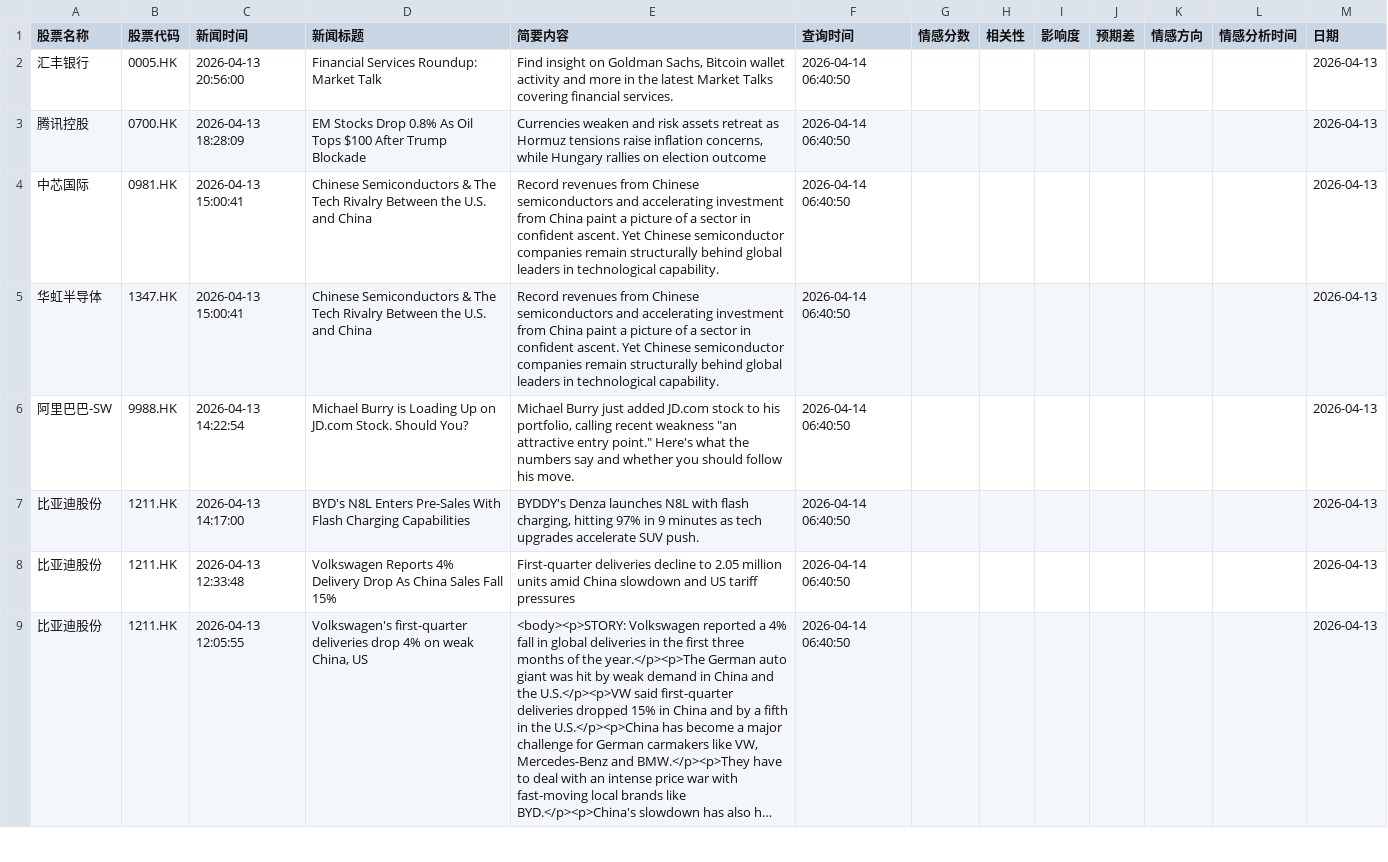
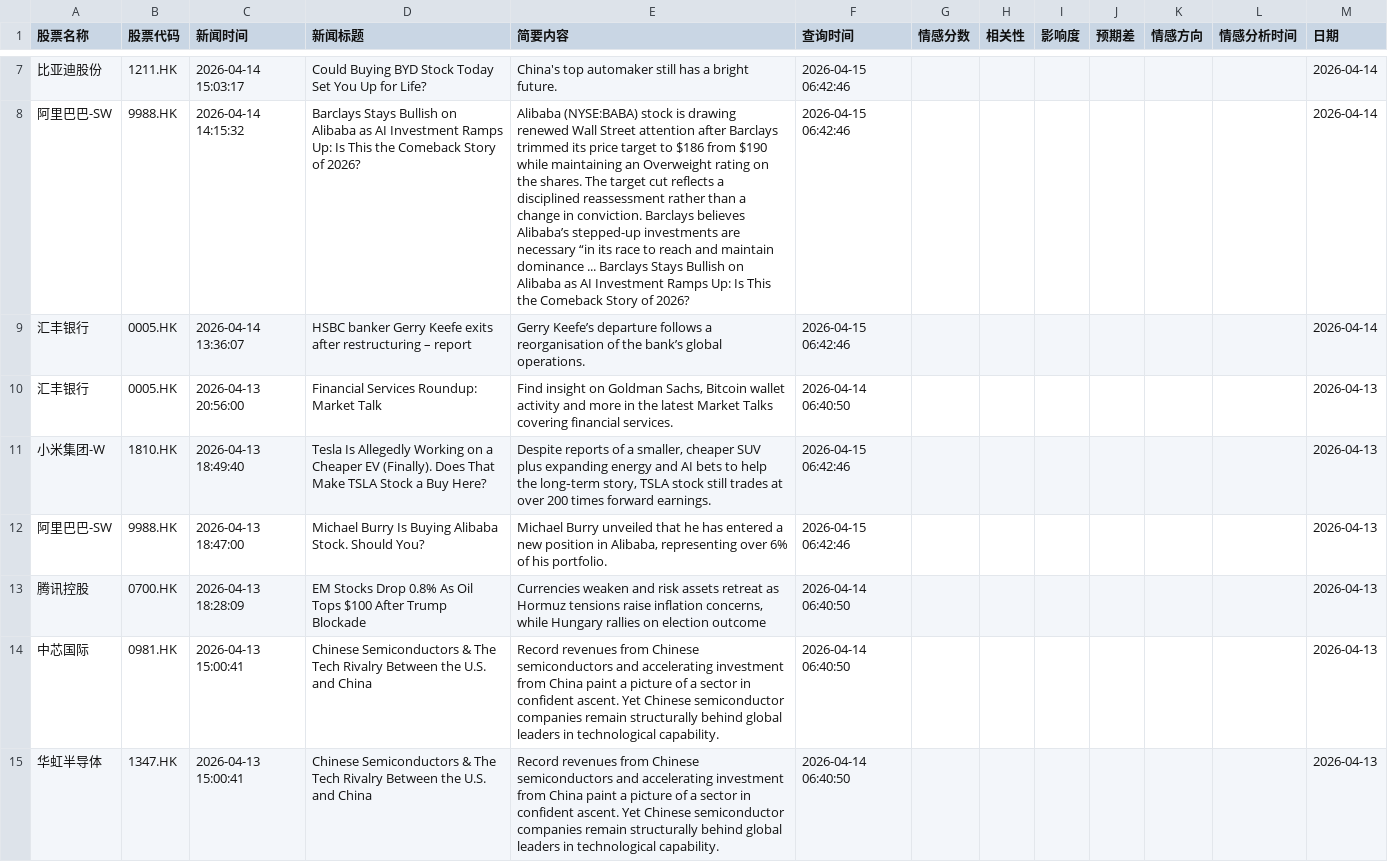
Before and after one commit to chankayxu/fortune, a CSV file: data/all_stock_news_records.csv, drawn as a sheet; only a part is shown, gaps mark what is left out; the shorter side is filled out with more unchanged rows; long unchanged cells end in …; the diff covers the shown part only; the diff names each change by its address in the sheet, - before the commit and + after, or states it on an @@ line.

```diff
--- a/data/all_stock_news_records.csv
+++ b/data/all_stock_news_records.csv
+row 7: 比亚迪股份 | 1211.HK | 2026-04-14 15:03:17 | Could Buying BYD Stock Today Set You Up for Life? | China's top automaker still has a bright future. | 2026-04-15 06:42:46 |  |  |  |  |  |  | 2026-04-14
+row 8: 阿里巴巴-SW | 9988.HK | 2026-04-14 14:15:32 | Barclays Stays Bullish on Alibaba as AI Investment Ramps Up: Is This the Comeback Story of 2026? | Alibaba (NYSE:BABA) stock is drawing renewed Wall Street attention after Barclays trimmed its price target to $186 from $190 while maintaining an Overweight rating on the shares. The target cut reflects a disciplined reassessment rather than a change in conviction. Barclays believes Alibaba’s stepped-up investments are necessary “in its race to reach and maintain dominance ... Barclays Stays Bullish on Alibaba as AI Investment Ramps Up: Is This the Comeback Story of 2026? | 2026-04-15 06:42:46 |  |  |  |  |  |  | 2026-04-14
+row 9: 汇丰银行 | 0005.HK | 2026-04-14 13:36:07 | HSBC banker Gerry Keefe exits after restructuring – report | Gerry Keefe’s departure follows a reorganisation of the bank’s global operations. | 2026-04-15 06:42:46 |  |  |  |  |  |  | 2026-04-14
+row 11: 小米集团-W | 1810.HK | 2026-04-13 18:49:40 | Tesla Is Allegedly Working on a Cheaper EV (Finally). Does That Make TSLA Stock a Buy Here? | Despite reports of a smaller, cheaper SUV plus expanding energy and AI bets to help the long‑term story, TSLA stock still trades at over 200 times forward earnings. | 2026-04-15 06:42:46 |  |  |  |  |  |  | 2026-04-13
+row 12: 阿里巴巴-SW | 9988.HK | 2026-04-13 18:47:00 | Michael Burry Is Buying Alibaba Stock. Should You? | Michael Burry unveiled that he has entered a new position in Alibaba, representing over 6% of his portfolio. | 2026-04-15 06:42:46 |  |  |  |  |  |  | 2026-04-13
```
Also changed, not shown: 5 added rows and 33 moved rows elsewhere in this file.
